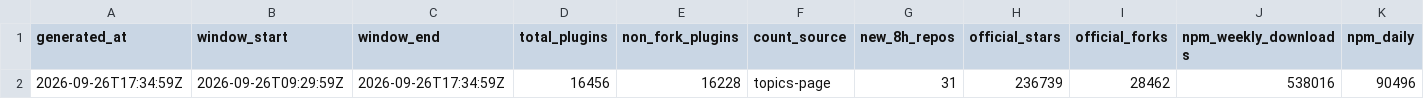
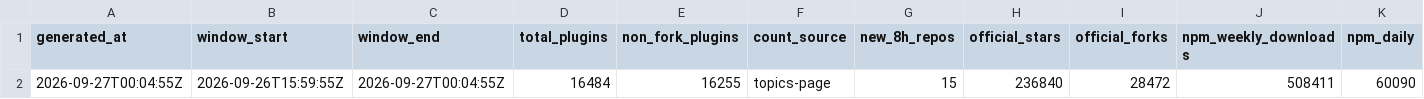
Before and after one commit to dsh-pulse/dsh-daily-pulse, a CSV file: reports/data/latest.csv, drawn as a sheet; only a part is shown; removed rows and columns are numbered as before the commit, all else as after; rows hold the shown columns only; the diff names each change by its address in the sheet, - before the commit and + after, or states it on an @@ line.

```diff
--- a/reports/data/latest.csv
+++ b/reports/data/latest.csv
-row 2: 2026-09-26T17:34:59Z | 2026-09-26T09:29:59Z | 2026-09-26T17:34:59Z | 16456 | 16228 | topics-page | 31 | 236739 | 28462 | 538016 | 90496
+row 2: 2026-09-27T00:04:55Z | 2026-09-26T15:59:55Z | 2026-09-27T00:04:55Z | 16484 | 16255 | topics-page | 15 | 236840 | 28472 | 508411 | 60090
```
Also changed, not shown: reports/data/active-board.csv, reports/data/category-boards.csv, 14 other files.
